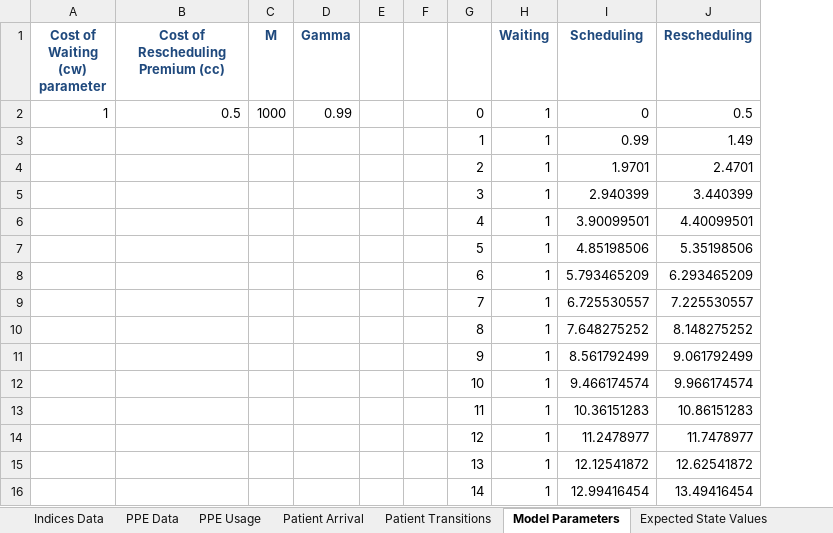
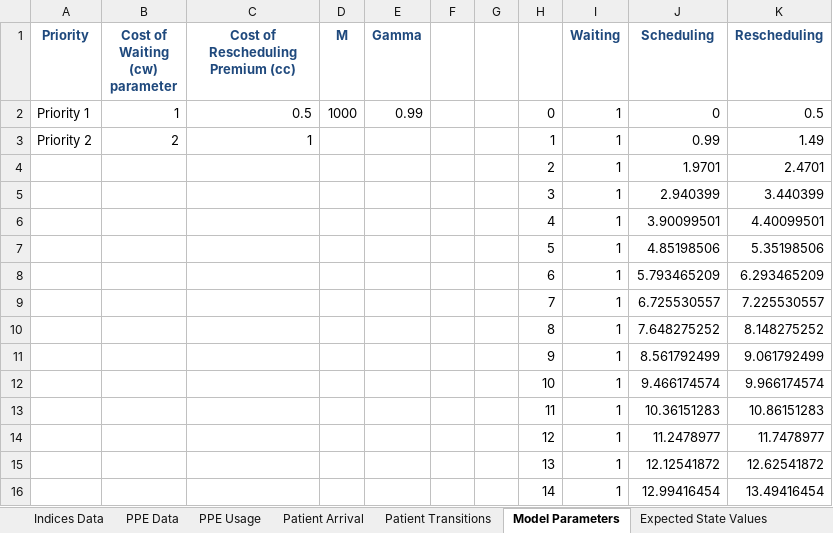
Before and after one commit to Konstantin-Volodin/UOttawa-Dynamic-Knapsack-Problem-Python, an Excel workbook: v2-Implementation/Data/Data-full-newcost.xlsx, sheet Model Parameters, drawn as a sheet; values as stored, in another font and other column widths than the file's, no borders; charts and pictures not drawn; addresses are those after the commit; the diff names each change by its address in the sheet, - before the commit and + after, or states it on an @@ line.

```diff
--- a/v2-Implementation/Data/Data-full-newcost.xlsx (sheet Model Parameters)
+++ b/v2-Implementation/Data/Data-full-newcost.xlsx (sheet Model Parameters)
+column A (Priority), rows 2-3: Priority 1 | Priority 2
-B3 (Cost of Waiting (cw) parameter): (empty)
+B3 (Cost of Waiting (cw) parameter): 2
-C3: (empty)
+C3: 1
```
Also changed, not shown: sheet Patient Arrival, sheet Patient Transitions, sheet PPE Usage, sheet Indices Data, sheet PPE Data, formulas that keep their value, charts or pictures, 5 other files.
